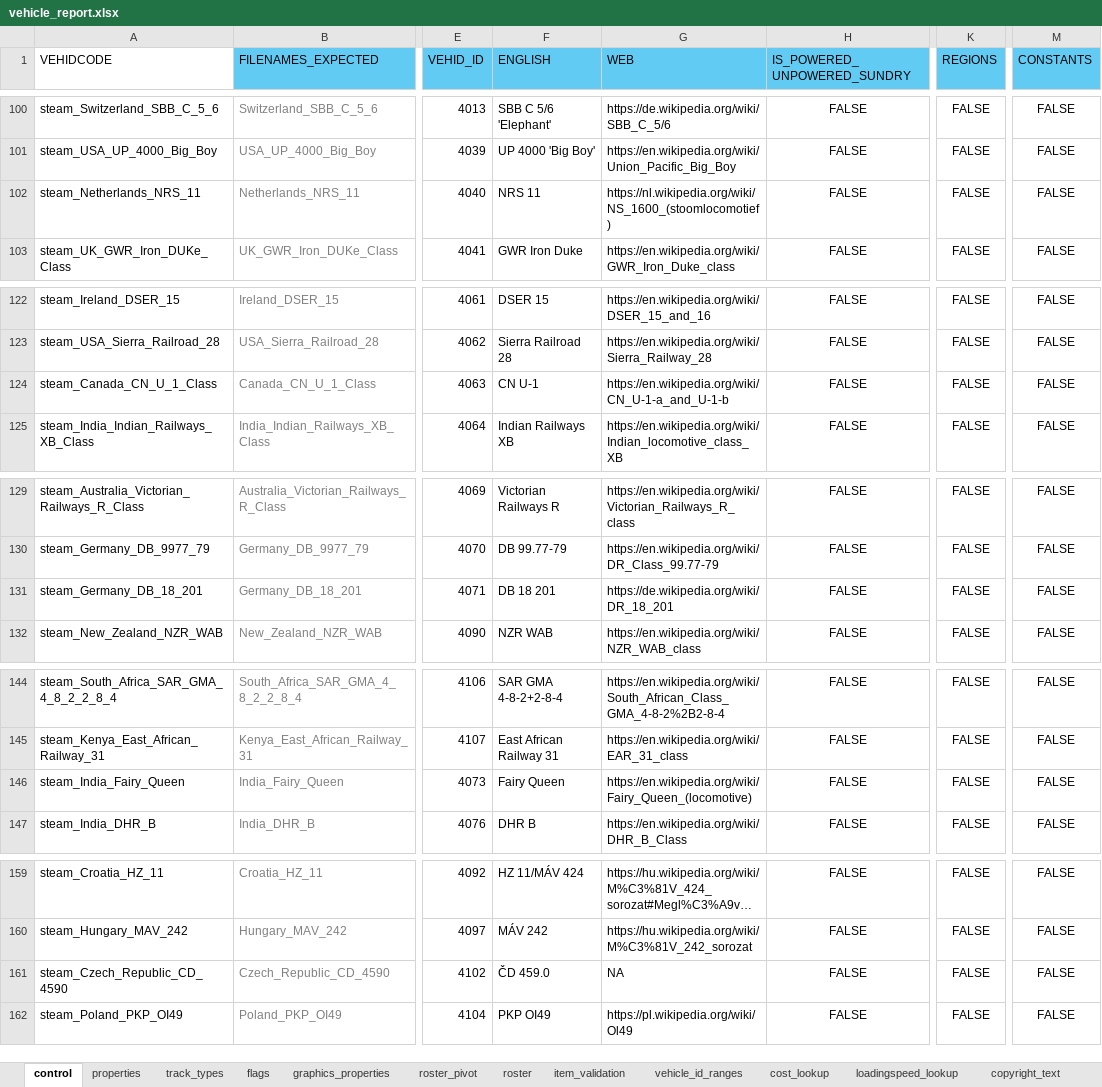
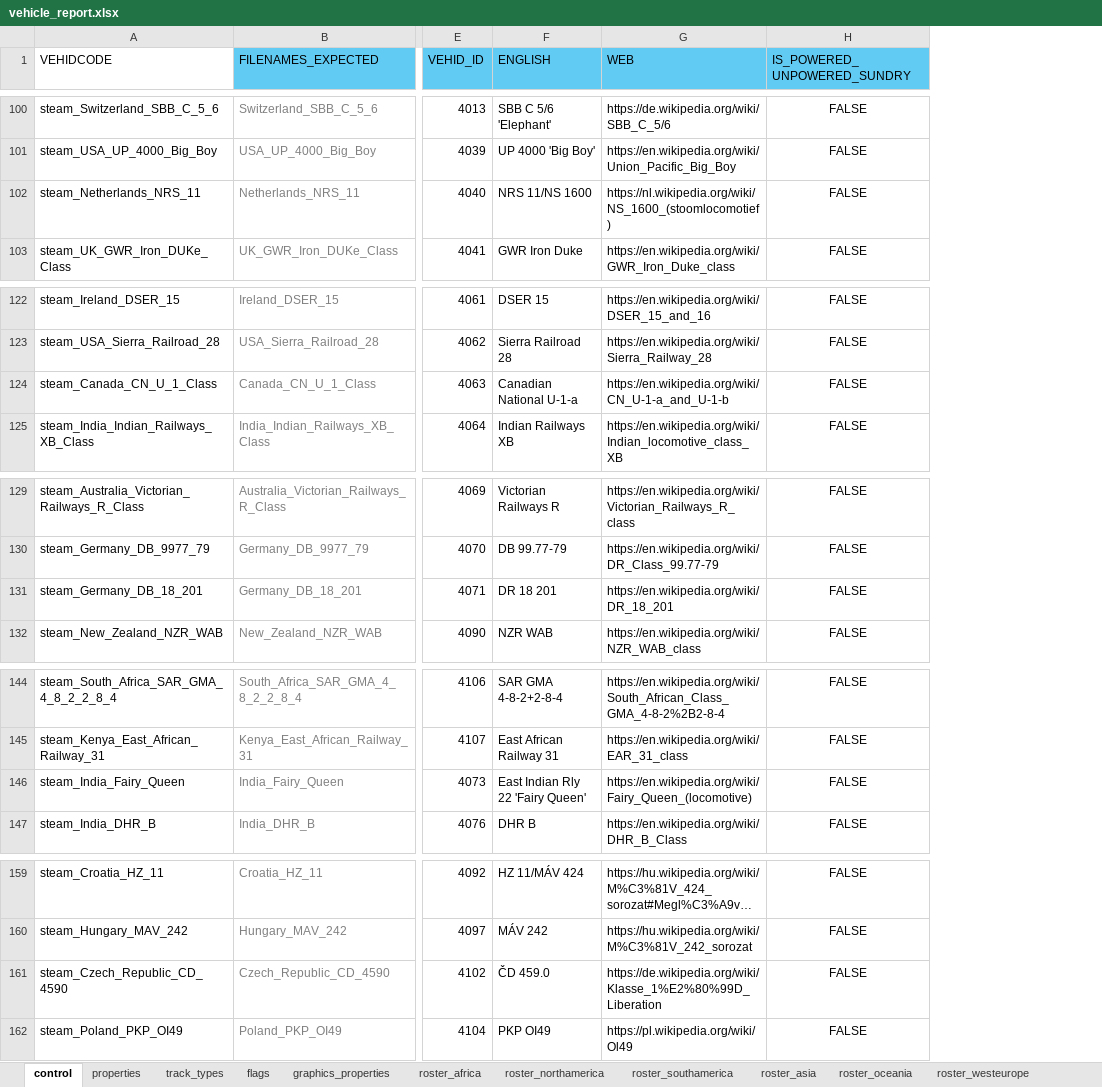
Before and after one commit to nemethviktor/2ccts_revival, an Excel workbook: tools/vehicle_report.xlsx, sheet control, drawn as a sheet; only a part is shown, gaps mark what is left out; long unchanged cells end in …; values as stored, in another font and other column widths than the file's, no borders; conditional formats and table styles not drawn; removed rows and columns are numbered as before the commit, all else as after; the diff covers the shown part only; the diff names each change by its address in the sheet, - before the commit and + after, or states it on an @@ line.

```diff
--- a/tools/vehicle_report.xlsx (sheet control)
+++ b/tools/vehicle_report.xlsx (sheet control)
-sheet tab: roster_pivot
+sheet tab: roster_africa
+sheet tab: roster_northamerica
+sheet tab: roster_southamerica
+sheet tab: roster_asia
+sheet tab: roster_oceania
+sheet tab: roster_westeurope
-column K (REGIONS), rows 100-103: all FALSE; rows 122-125: all FALSE; rows 129-132: all FALSE; rows 144-147: all FALSE; rows 159-162: all FALSE
-column M (CONSTANTS), rows 100-103: all FALSE; rows 122-125: all FALSE; rows 129-132: all FALSE; rows 144-147: all FALSE; rows 159-162: all FALSE
-F102 (ENGLISH): NRS 11
+F102 (ENGLISH): NRS 11/NS 1600
-F124 (ENGLISH): CN U-1
+F124 (ENGLISH): Canadian National U-1-a
-F131 (ENGLISH): DB 18 201
+F131 (ENGLISH): DR 18 201
-G131 (WEB): https://de.wikipedia.org/wiki/DR_18_201
+G131 (WEB): https://en.wikipedia.org/wiki/DR_18_201
-F146 (ENGLISH): Fairy Queen
+F146 (ENGLISH): East Indian Rly 22 'Fairy Queen'
-G161 (WEB): NA
+G161 (WEB): https://de.wikipedia.org/wiki/Klasse_1%E2%80%99D_Liberation
```
Also changed, not shown: 7 added rows and 8 edited cells elsewhere in this sheet, sheet properties, sheet roster, sheet roster_africa, sheet flags, sheet graphics_properties, sheet track_types, other sheet tabs, formulas that keep their value, 4 other files.
